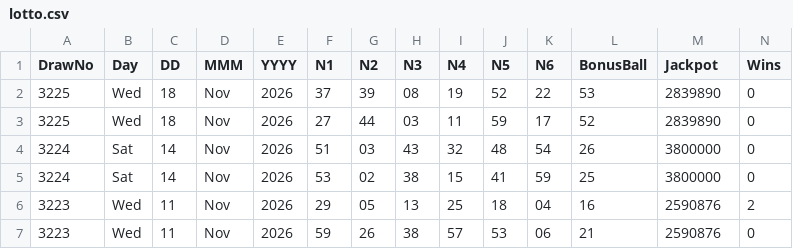
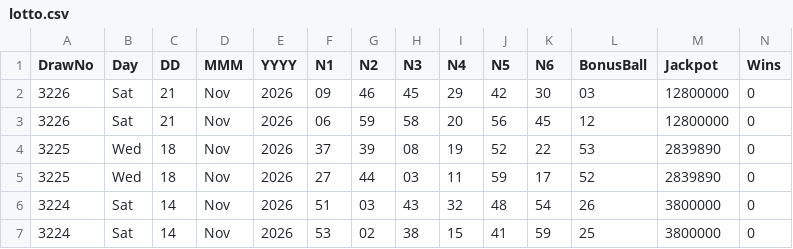
Before and after one commit to CostaCory/uk-lottery-dashboard, a CSV file: data/lotto.csv, drawn as a sheet; only a part is shown; the shorter side is filled out with more unchanged rows; rows hold the shown columns only; the diff names each change by its address in the sheet, - before the commit and + after, or states it on an @@ line.

Commit message:
Auto-update Lotto CSV

```diff
--- a/data/lotto.csv
+++ b/data/lotto.csv
+row 2: 3226 | Sat | 21 | Nov | 2026 | 09 | 46 | 45 | 29 | 42 | 30 | 03 | 12800000 | 0
+row 3: 3226 | Sat | 21 | Nov | 2026 | 06 | 59 | 58 | 20 | 56 | 45 | 12 | 12800000 | 0
```
